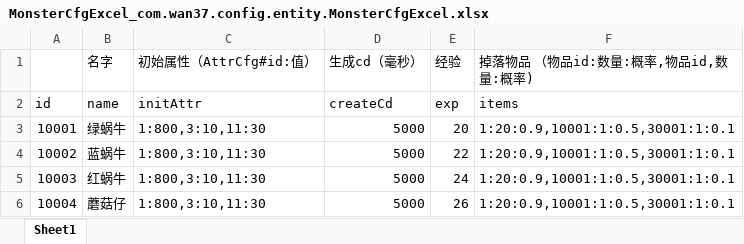
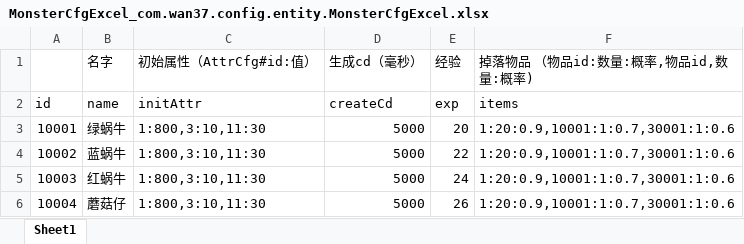
Before and after one commit to brucelevis/mmorpg-linxinda, an Excel workbook: server/docs/MonsterCfgExcel_com.wan37.config.entity.MonsterCfgExcel.xlsx, sheet Sheet1, drawn as a sheet; values as stored, in another font and other column widths than the file's, no borders; the diff names each change by its address in the sheet, - before the commit and + after, or states it on an @@ line.

```diff
--- a/server/docs/MonsterCfgExcel_com.wan37.config.entity.MonsterCfgExcel.xlsx (sheet Sheet1)
+++ b/server/docs/MonsterCfgExcel_com.wan37.config.entity.MonsterCfgExcel.xlsx (sheet Sheet1)
-F3:F6 (掉落物品 （物品id:数量:概率,物品id,数量:概率)): 1:20:0.9,10001:1:0.5,30001:1:0.1
+F3:F6 (掉落物品 （物品id:数量:概率,物品id,数量:概率)): 1:20:0.9,10001:1:0.7,30001:1:0.6
```
Also changed, not shown: 5 other files.
